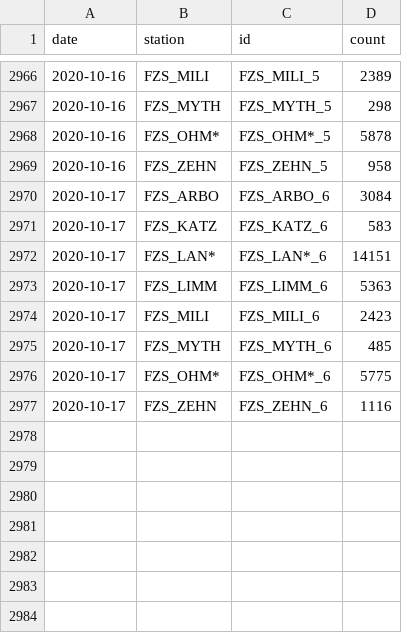
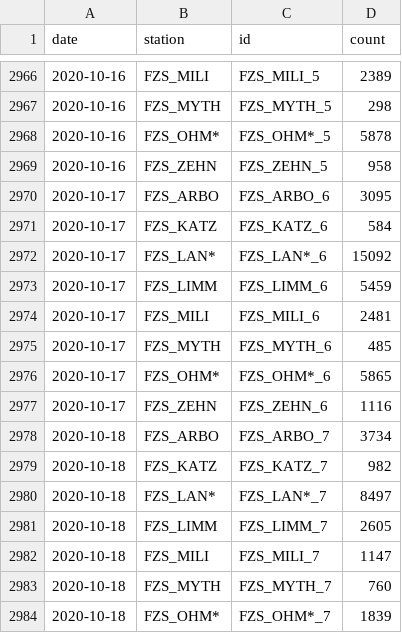
Before and after one commit to jwoLondon/mobv, a CSV file: data/zurich/StationDailyTimeSeries-Foot.csv, drawn as a sheet; only a part is shown, gaps mark what is left out.

```diff
--- a/data/zurich/StationDailyTimeSeries-Foot.csv
+++ b/data/zurich/StationDailyTimeSeries-Foot.csv
@@ -2969,9 +2969,16 @@ date,station,id,count
 2020-10-16,FZS_ZEHN,FZS_ZEHN_5,958
-2020-10-17,FZS_ARBO,FZS_ARBO_6,3084
-2020-10-17,FZS_KATZ,FZS_KATZ_6,583
-2020-10-17,FZS_LAN*,FZS_LAN*_6,14151
-2020-10-17,FZS_LIMM,FZS_LIMM_6,5363
-2020-10-17,FZS_MILI,FZS_MILI_6,2423
+2020-10-17,FZS_ARBO,FZS_ARBO_6,3095
+2020-10-17,FZS_KATZ,FZS_KATZ_6,584
+2020-10-17,FZS_LAN*,FZS_LAN*_6,15092
+2020-10-17,FZS_LIMM,FZS_LIMM_6,5459
+2020-10-17,FZS_MILI,FZS_MILI_6,2481
 2020-10-17,FZS_MYTH,FZS_MYTH_6,485
-2020-10-17,FZS_OHM*,FZS_OHM*_6,5775
+2020-10-17,FZS_OHM*,FZS_OHM*_6,5865
 2020-10-17,FZS_ZEHN,FZS_ZEHN_6,1116
+2020-10-18,FZS_ARBO,FZS_ARBO_7,3734
+2020-10-18,FZS_KATZ,FZS_KATZ_7,982
+2020-10-18,FZS_LAN*,FZS_LAN*_7,8497
+2020-10-18,FZS_LIMM,FZS_LIMM_7,2605
+2020-10-18,FZS_MILI,FZS_MILI_7,1147
+2020-10-18,FZS_MYTH,FZS_MYTH_7,760
+2020-10-18,FZS_OHM*,FZS_OHM*_7,1839
```
Also changed, not shown: data/zurich/StationDailyTimeSeries-Bicycle.csv.
